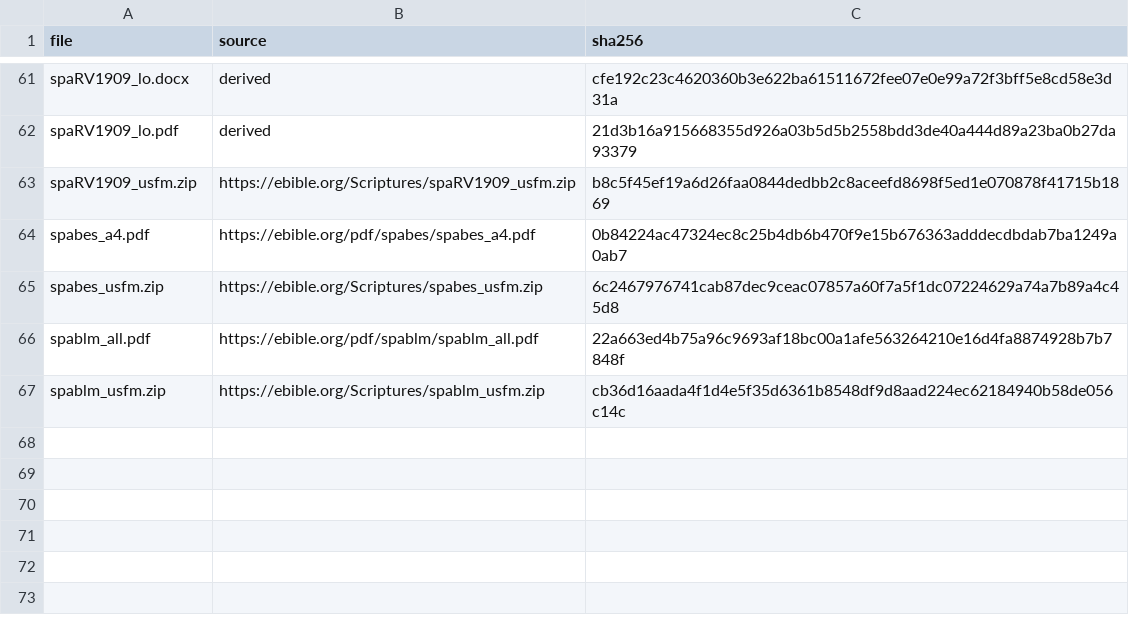
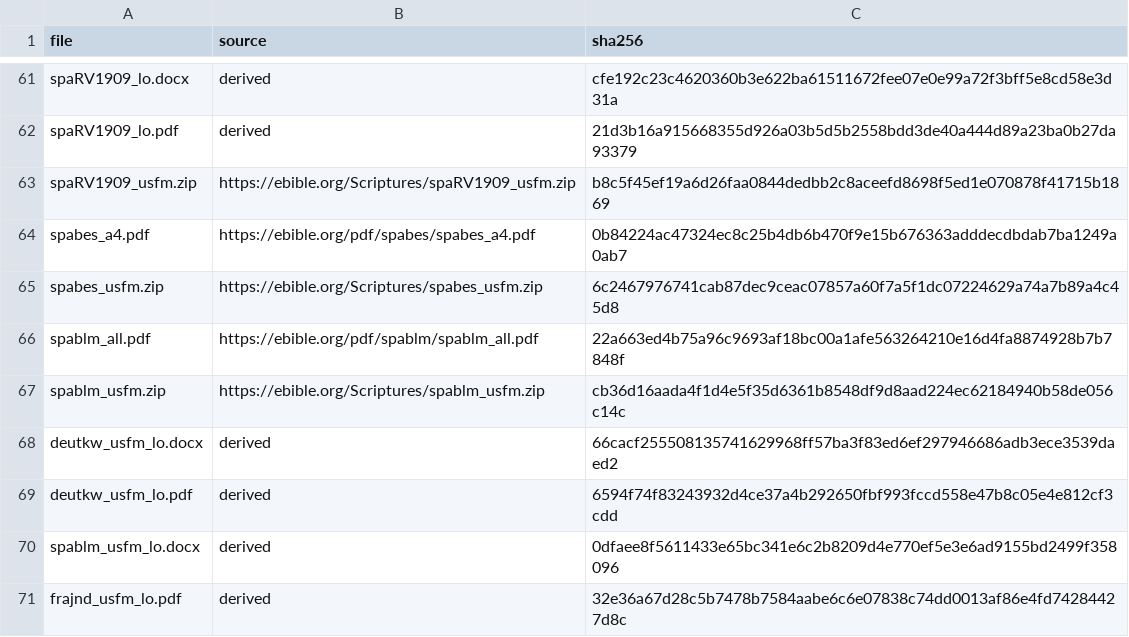
Before and after one commit to pistio/abidingword, a TSV file: docs/corpus/sources.tsv, drawn as a sheet; only a part is shown, gaps mark what is left out.

```diff
--- a/docs/corpus/sources.tsv
+++ b/docs/corpus/sources.tsv
@@ -67 +67,5 @@ spablm_all.pdf	https://ebible.org/pdf/spablm/spablm_all.pdf	22a663ed4b75a96c9693
 spablm_usfm.zip	https://ebible.org/Scriptures/spablm_usfm.zip	cb36d16aada4f1d4e5f35d6361b8548df9d8aad224ec62184940b58de056c14c
+deutkw_usfm_lo.docx	derived	66cacf255508135741629968ff57ba3f83ed6ef297946686adb3ece3539daed2
+deutkw_usfm_lo.pdf	derived	6594f74f83243932d4ce37a4b292650fbf993fccd558e47b8c05e4e812cf3cdd
+spablm_usfm_lo.docx	derived	0dfaee8f5611433e65bc341e6c2b8209d4e770ef5e3e6ad9155bd2499f358096
+frajnd_usfm_lo.pdf	derived	32e36a67d28c5b7478b7584aabe6c6e07838c74dd0013af86e4fd74284427d8c
```
Also changed, not shown: docs/corpus/editions.tsv, 2 other files.
